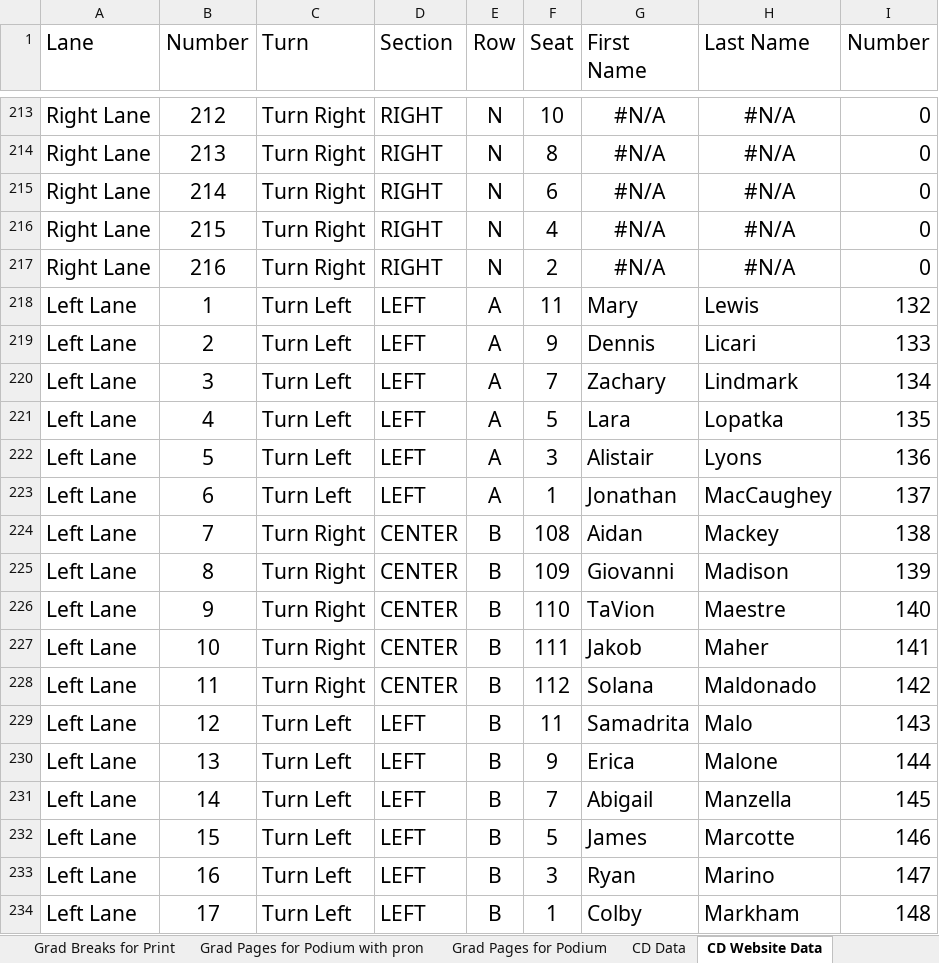
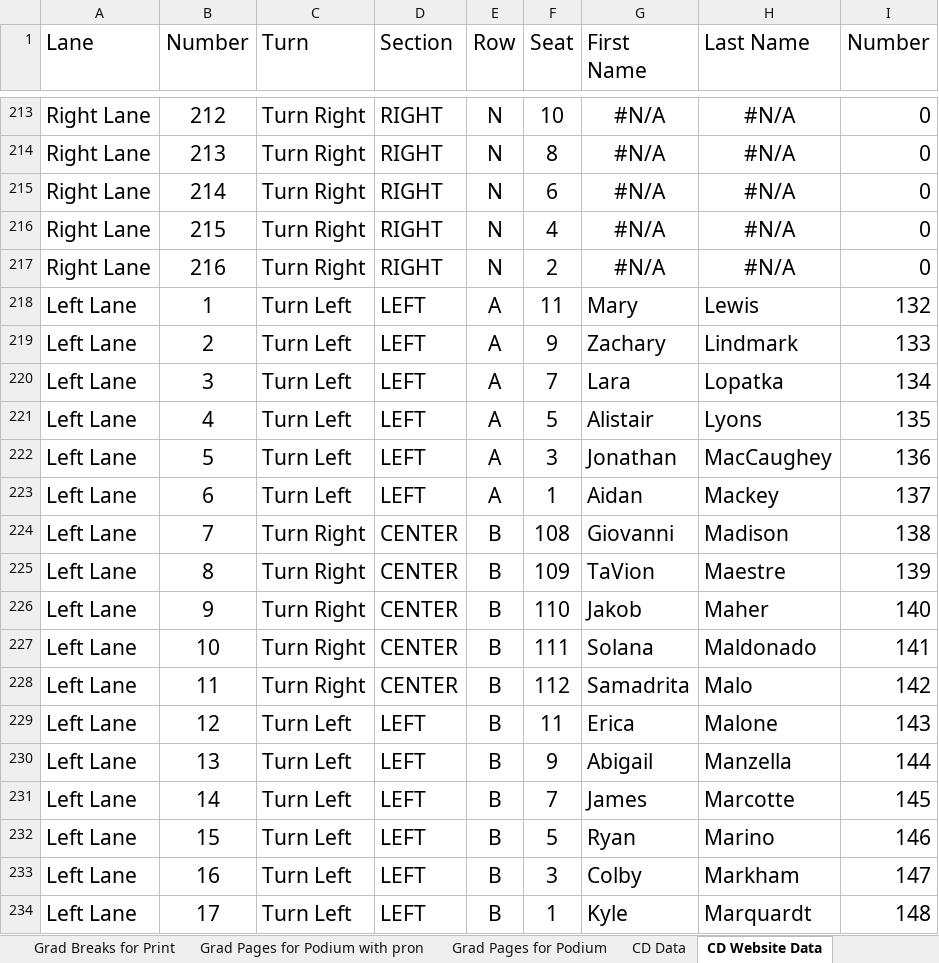
Before and after one commit to ChuckStrout/2025Grad, an Excel workbook: data/2025 GSMUD.xlsx, sheet CD Website Data, drawn as a sheet; only a part is shown, gaps mark what is left out; values as stored, in another font and other column widths than the file's, no borders; the diff covers the shown part only; the diff names each change by its address in the sheet, - before the commit and + after, or states it on an @@ line.

```diff
--- a/data/2025 GSMUD.xlsx (sheet CD Website Data)
+++ b/data/2025 GSMUD.xlsx (sheet CD Website Data)
-G219 (First Name): Dennis
+G219 (First Name): Zachary
-H219 (Last Name): Licari
+H219 (Last Name): Lindmark
-G220 (First Name): Zachary
+G220 (First Name): Lara
-H220 (Last Name): Lindmark
+H220 (Last Name): Lopatka
-G221 (First Name): Lara
+G221 (First Name): Alistair
-H221 (Last Name): Lopatka
+H221 (Last Name): Lyons
-G222 (First Name): Alistair
+G222 (First Name): Jonathan
-H222 (Last Name): Lyons
+H222 (Last Name): MacCaughey
-G223 (First Name): Jonathan
+G223 (First Name): Aidan
-H223 (Last Name): MacCaughey
+H223 (Last Name): Mackey
-G224 (First Name): Aidan
+G224 (First Name): Giovanni
-H224 (Last Name): Mackey
+H224 (Last Name): Madison
-G225 (First Name): Giovanni
+G225 (First Name): TaVion
-H225 (Last Name): Madison
+H225 (Last Name): Maestre
-G226 (First Name): TaVion
+G226 (First Name): Jakob
-H226 (Last Name): Maestre
+H226 (Last Name): Maher
-G227 (First Name): Jakob
+G227 (First Name): Solana
-H227 (Last Name): Maher
+H227 (Last Name): Maldonado
-G228 (First Name): Solana
+G228 (First Name): Samadrita
-H228 (Last Name): Maldonado
+H228 (Last Name): Malo
-G229 (First Name): Samadrita
+G229 (First Name): Erica
-H229 (Last Name): Malo
+H229 (Last Name): Malone
-G230 (First Name): Erica
+G230 (First Name): Abigail
-H230 (Last Name): Malone
+H230 (Last Name): Manzella
-G231 (First Name): Abigail
+G231 (First Name): James
-H231 (Last Name): Manzella
+H231 (Last Name): Marcotte
-G232 (First Name): James
+G232 (First Name): Ryan
-H232 (Last Name): Marcotte
+H232 (Last Name): Marino
-G233 (First Name): Ryan
+G233 (First Name): Colby
-H233 (Last Name): Marino
+H233 (Last Name): Markham
-G234 (First Name): Colby
+G234 (First Name): Kyle
-H234 (Last Name): Markham
+H234 (Last Name): Marquardt
```
Also changed, not shown: 278 edited cells elsewhere in this sheet, sheet Names with Seat Code, sheet Grad Raw Data, sheet Grad Data for Website, sheet Grad Breaks for Print, sheet CD Data, sheet Grad Pages for Podium with pron, 2 more sheets, formulas that keep their value.
